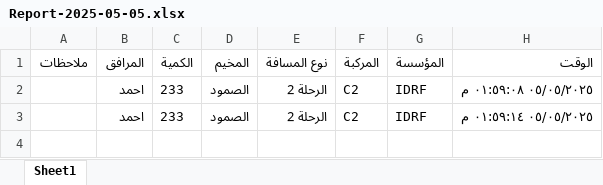
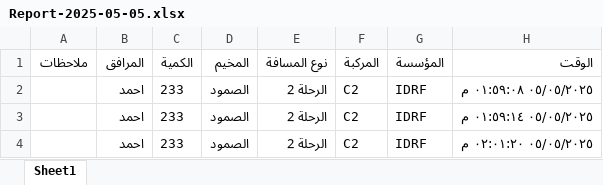
Before and after one commit to mathmodel2/Logger-Eta, an Excel workbook: Database/Report-2025-05-05.xlsx, sheet Sheet1, drawn as a sheet; values as stored, in another font and other column widths than the file's, no borders; the diff names each change by its address in the sheet, - before the commit and + after, or states it on an @@ line.

```diff
--- a/Database/Report-2025-05-05.xlsx (sheet Sheet1)
+++ b/Database/Report-2025-05-05.xlsx (sheet Sheet1)
+row 4:  | احمد | 233 | الصمود | الرحلة 2 | C2 | IDRF | ٠٥/٠٥/٢٠٢٥ ٠٢:٠١:٢٠ م
```
